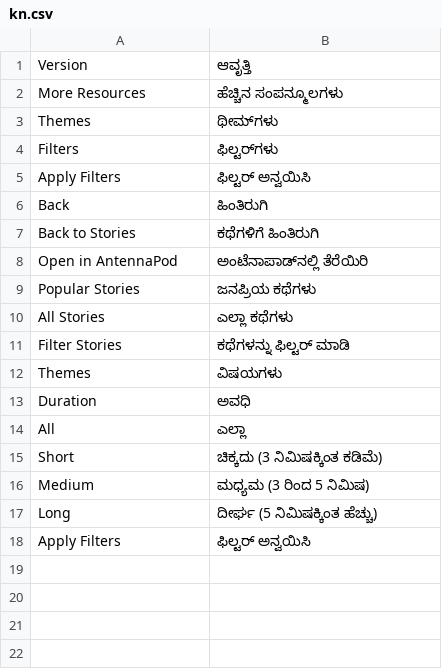
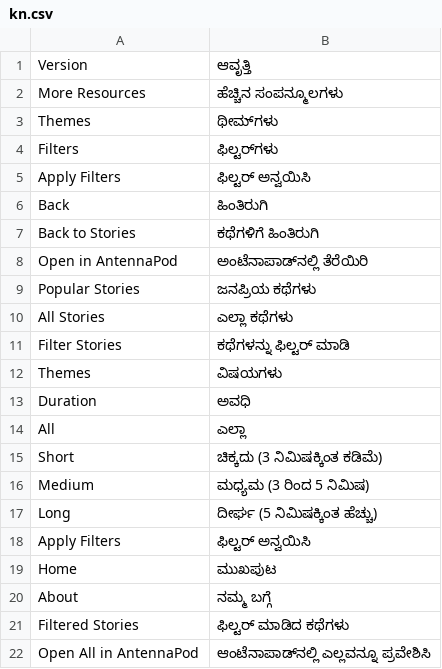
Before and after one commit to IT-for-Change/kathe_khajane, a CSV file: kathe_khajane/translations/kn.csv, drawn as a sheet.

Commit message:
Added translations

```diff
--- a/kathe_khajane/translations/kn.csv
+++ b/kathe_khajane/translations/kn.csv
@@ -18 +18,5 @@ Long,ದೀರ್ಘ (5 ನಿಮಿಷಕ್ಕಿಂತ ಹೆಚ್ಚು)
 Apply Filters,ಫಿಲ್ಟರ್ ಅನ್ವಯಿಸಿ
+Home,ಮುಖಪುಟ
+About,ನಮ್ಮ ಬಗ್ಗೆ
+Filtered Stories,ಫಿಲ್ಟರ್ ಮಾಡಿದ ಕಥೆಗಳು
+Open All in AntennaPod,ಆಂಟೆನಾಪಾಡ್‌ನಲ್ಲಿ ಎಲ್ಲವನ್ನೂ ಪ್ರವೇಶಿಸಿ
```
Also changed, not shown: kathe_khajane/translations/mr.csv, kathe_khajane/translations/ur.csv, 1 other file.
